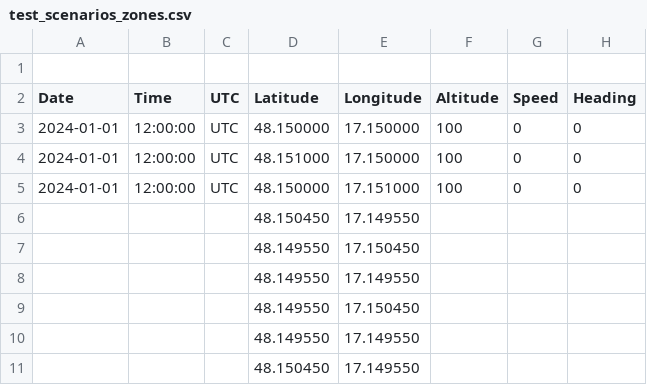
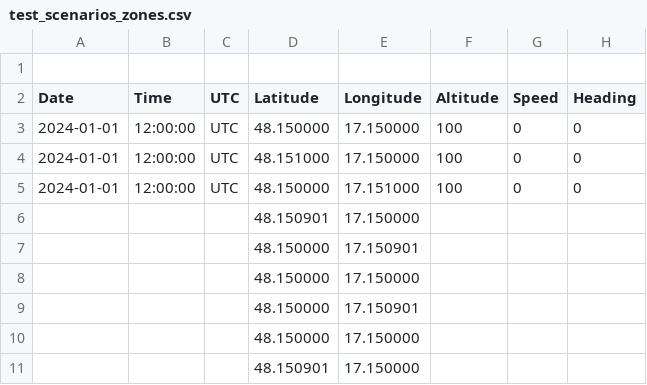
Before and after one commit to ggxc3/100mscript, a CSV file: test_data/scenarios/test_scenarios_zones.csv, drawn as a sheet; only a part is shown; the diff names each change by its address in the sheet, - before the commit and + after, or states it on an @@ line.

```diff
--- a/test_data/scenarios/test_scenarios_zones.csv
+++ b/test_data/scenarios/test_scenarios_zones.csv
-D6 (Latitude): 48.150450
+D6 (Latitude): 48.150901
-E6 (Longitude): 17.149550
+E6 (Longitude): 17.150000
-D7:D10 (Latitude): 48.149550
+D7:D10 (Latitude): 48.150000
-E7 (Longitude): 17.150450
+E7 (Longitude): 17.150901
-E8 (Longitude): 17.149550
+E8 (Longitude): 17.150000
-E9 (Longitude): 17.150450
+E9 (Longitude): 17.150901
-E10:E11 (Longitude): 17.149550
+E10:E11 (Longitude): 17.150000
-D11 (Latitude): 48.150450
+D11 (Latitude): 48.150901
```
Also changed, not shown: data_zones.csv, test_data/scenarios/test_mcc_zones.csv, 3 other files.
